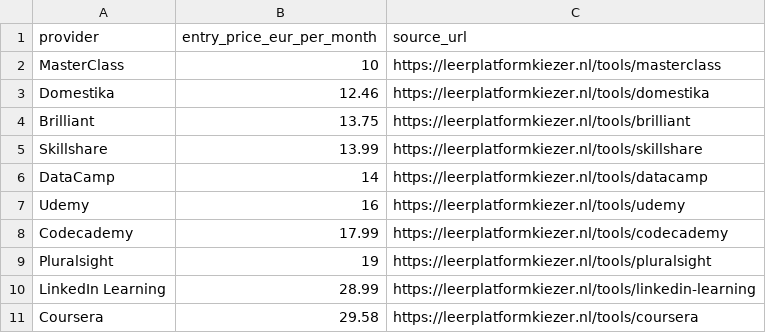
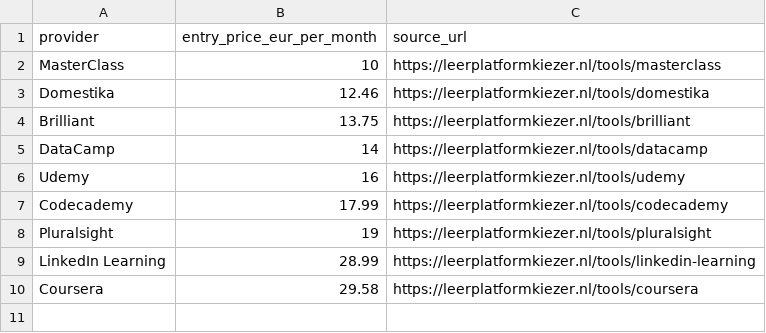
Before and after one commit to ies86/shortlist-price-index, a CSV file: data-nl/leerplatformen/providers-current.csv, drawn as a sheet; the diff names each change by its address in the sheet, - before the commit and + after, or states it on an @@ line.

```diff
--- a/data-nl/leerplatformen/providers-current.csv
+++ b/data-nl/leerplatformen/providers-current.csv
-row 5: Skillshare | 13.99 | https://leerplatformkiezer.nl/tools/skillshare
```
Also changed, not shown: data-nl/hosting/monthly-index.csv, data/backup/monthly-index.csv, 15 other files.
